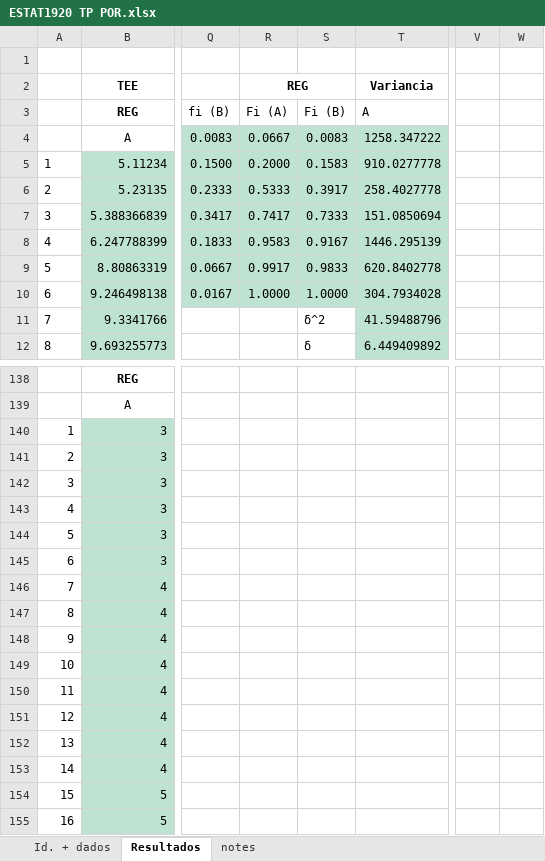
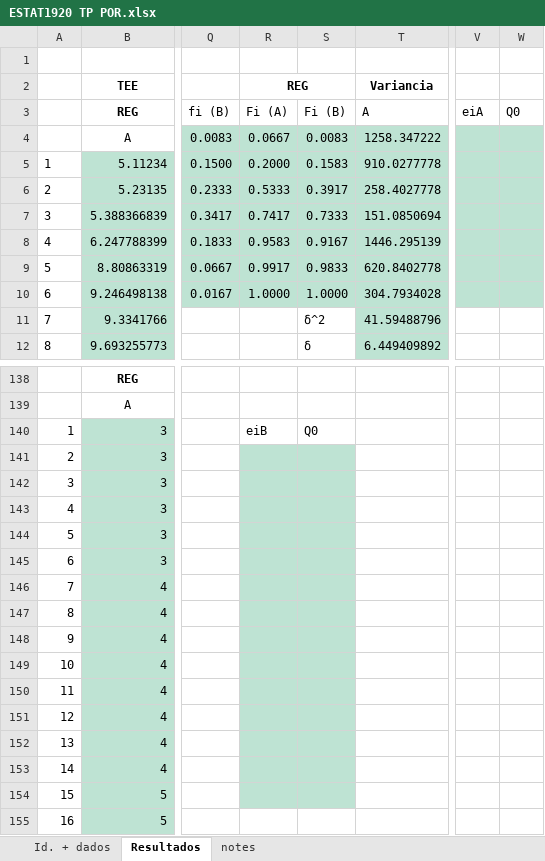
Before and after one commit to sergio1020881/ESTAT, an Excel workbook: TPC/ESTAT1920 TP POR.xlsx, sheet Resultados, drawn as a sheet; only a part is shown, gaps mark what is left out; values as stored, in another font and other column widths than the file's, no borders; charts and pictures not drawn; the diff names each change by its address in the sheet, - before the commit and + after, or states it on an @@ line.

```diff
--- a/TPC/ESTAT1920 TP POR.xlsx (sheet Resultados)
+++ b/TPC/ESTAT1920 TP POR.xlsx (sheet Resultados)
-V3: (empty)
+V3: eiA
-W3: (empty)
+W3: Q0
-V4:W10 fill: none
+V4:W10 fill: #BEE3D3
-R140: (empty)
+R140: eiB
-S140: (empty)
+S140: Q0
-R141:S154 fill: none
+R141:S154 fill: #BEE3D3
```
Also changed, not shown: charts or pictures, 6 other files.
